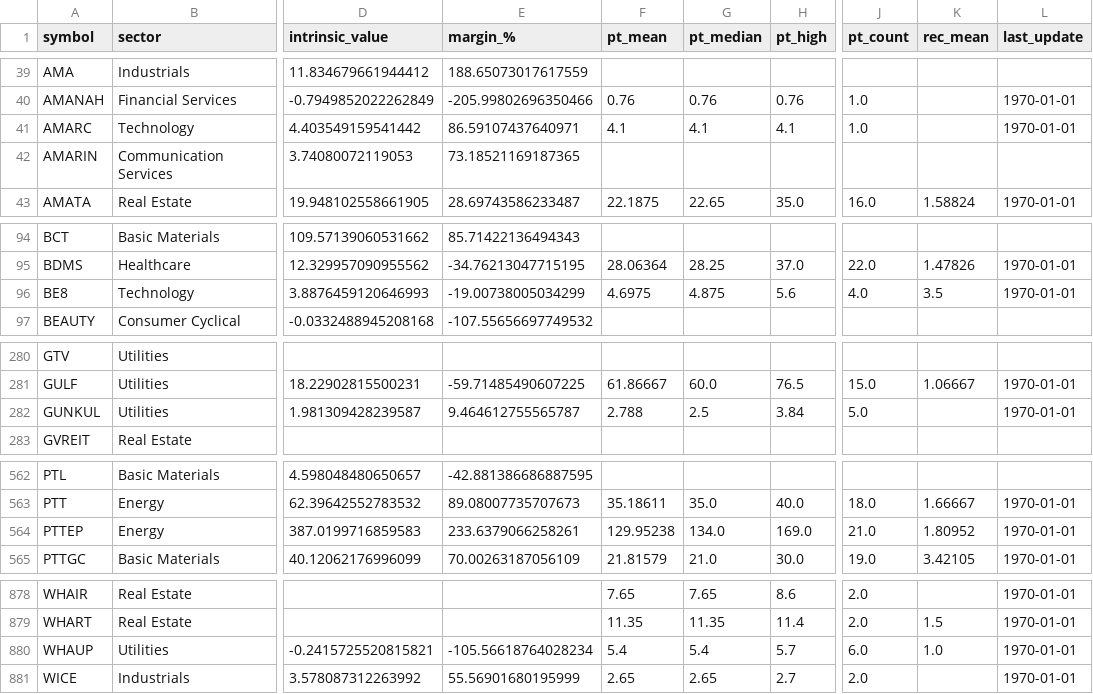
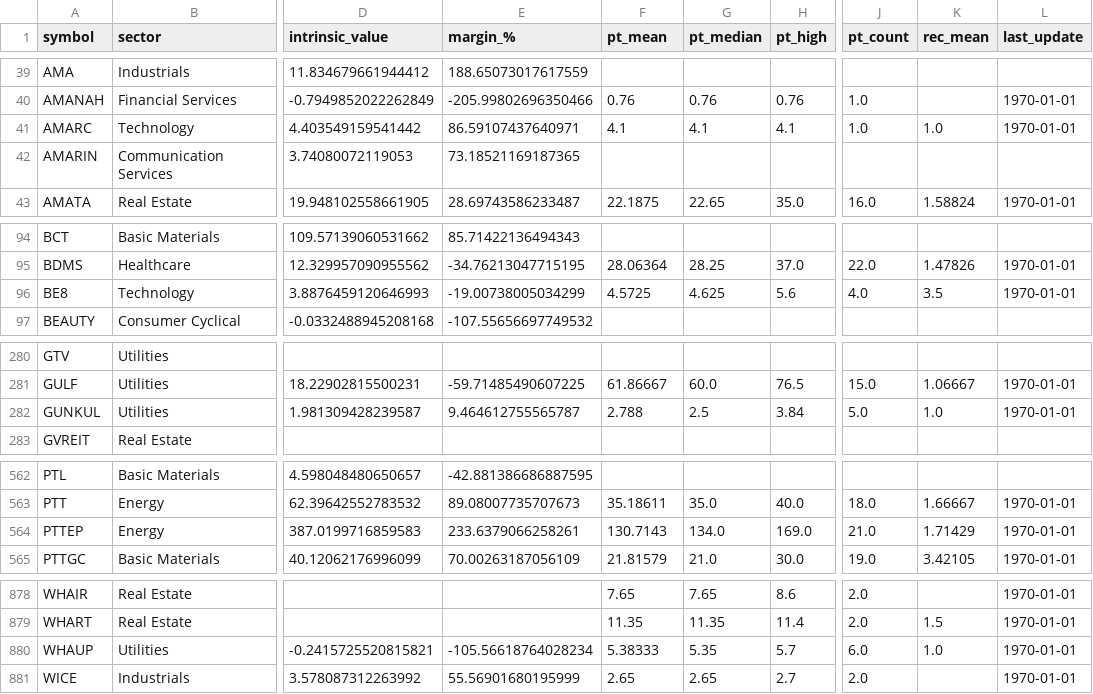
Before and after one commit to babeltechdev/thai-stock-data, a CSV file: intrinsic_values_TH_best.csv, drawn as a sheet; only a part is shown, gaps mark what is left out; the diff covers the shown part only; the diff names each change by its address in the sheet, - before the commit and + after, or states it on an @@ line.

```diff
--- a/intrinsic_values_TH_best.csv
+++ b/intrinsic_values_TH_best.csv
-K41 (rec_mean): (empty)
+K41 (rec_mean): 1.0
-F96 (pt_mean): 4.6975
+F96 (pt_mean): 4.5725
-G96 (pt_median): 4.875
+G96 (pt_median): 4.625
-K282 (rec_mean): (empty)
+K282 (rec_mean): 1.0
-F564 (pt_mean): 129.95238
+F564 (pt_mean): 130.7143
-K564 (rec_mean): 1.80952
+K564 (rec_mean): 1.71429
-F880 (pt_mean): 5.4
+F880 (pt_mean): 5.38333
-G880 (pt_median): 5.4
+G880 (pt_median): 5.35
```
Also changed, not shown: 25 edited cells elsewhere in this file, consensus_targets_TH.csv, consensus_targets_US.csv, 5 other files.
